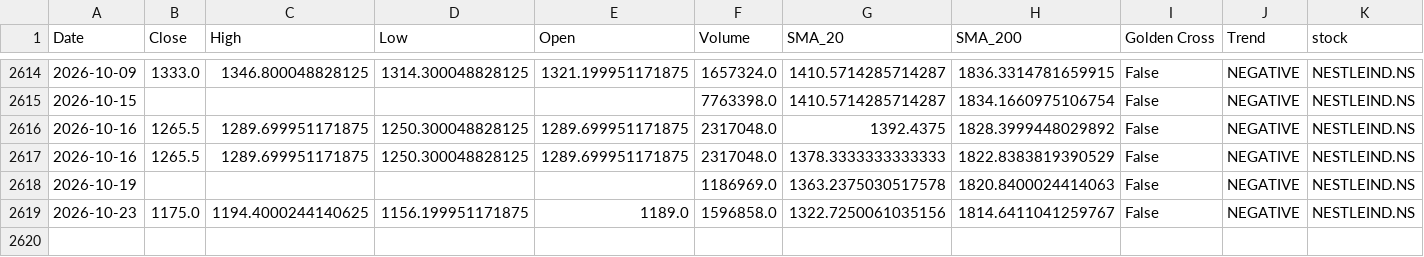
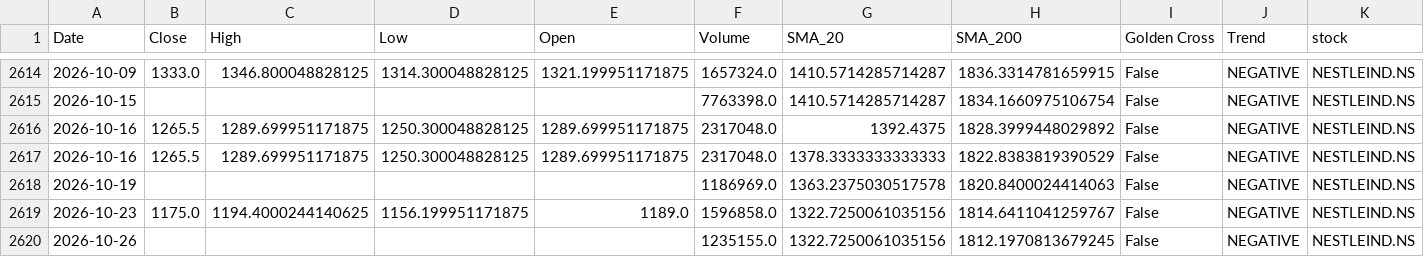
Before and after one commit to sohamdeshpande/nifty-analysis, a CSV file: data/NESTLEIND.NS.csv, drawn as a sheet; only a part is shown, gaps mark what is left out; rows hold the shown columns only; the diff names each change by its address in the sheet, - before the commit and + after, or states it on an @@ line.

```diff
--- a/data/NESTLEIND.NS.csv
+++ b/data/NESTLEIND.NS.csv
+row 2620: 2026-10-26 |  |  |  |  | 1235155.0 | 1322.7250061035156 | 1812.1970813679245 | False | NEGATIVE | NESTLEIND.NS
```
Also changed, not shown: data/ADANIPORTS.NS.csv, data/BAJAJFINSV.NS.csv, 46 other files.
